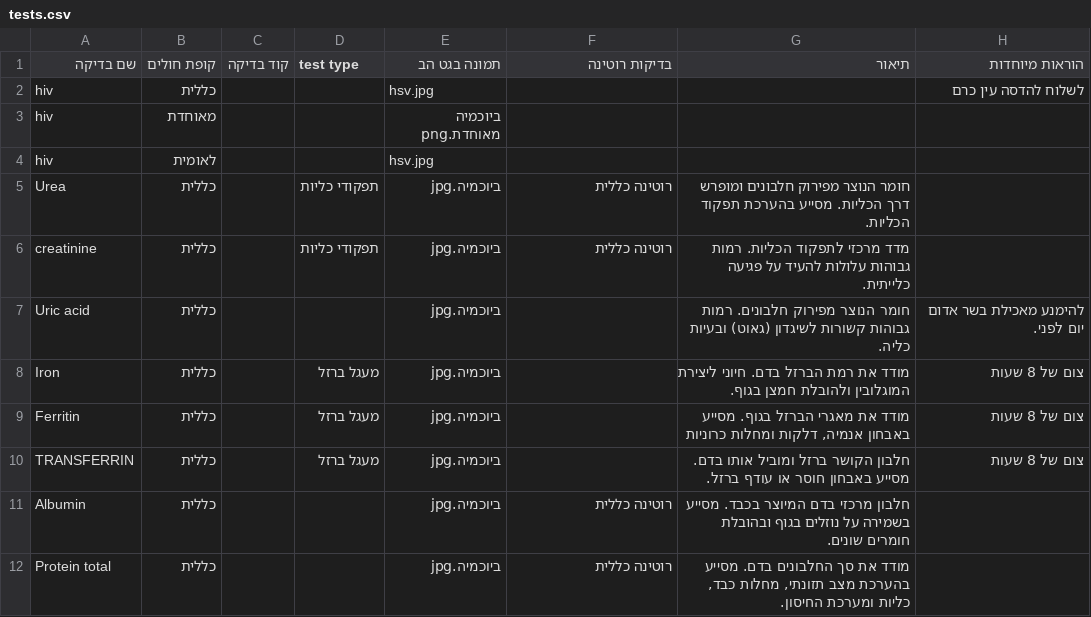
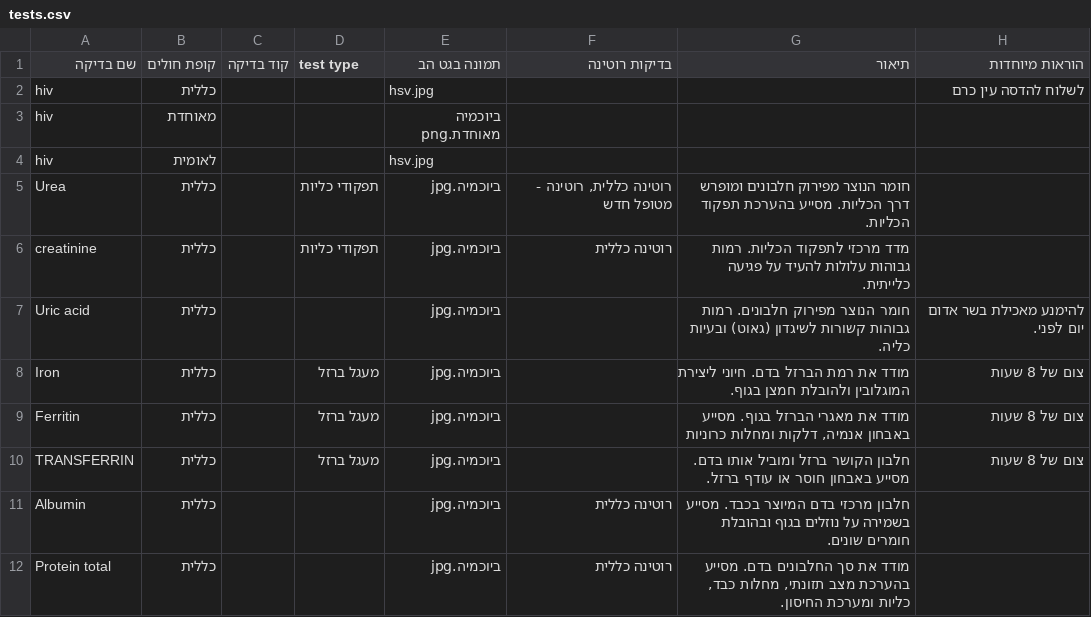
Before and after one commit to bdikotdm-pixel/2026, a CSV file: data/tests.csv, drawn as a sheet; only a part is shown; the diff names each change by its address in the sheet, - before the commit and + after, or states it on an @@ line.

Commit message:
עדכון בדיקות מעמוד הניהול (1 נערכו)

```diff
--- a/data/tests.csv
+++ b/data/tests.csv
-F5 (בדיקות רוטינה): רוטינה כללית
+F5 (בדיקות רוטינה): רוטינה כללית, רוטינה - מטופל חדש
```
